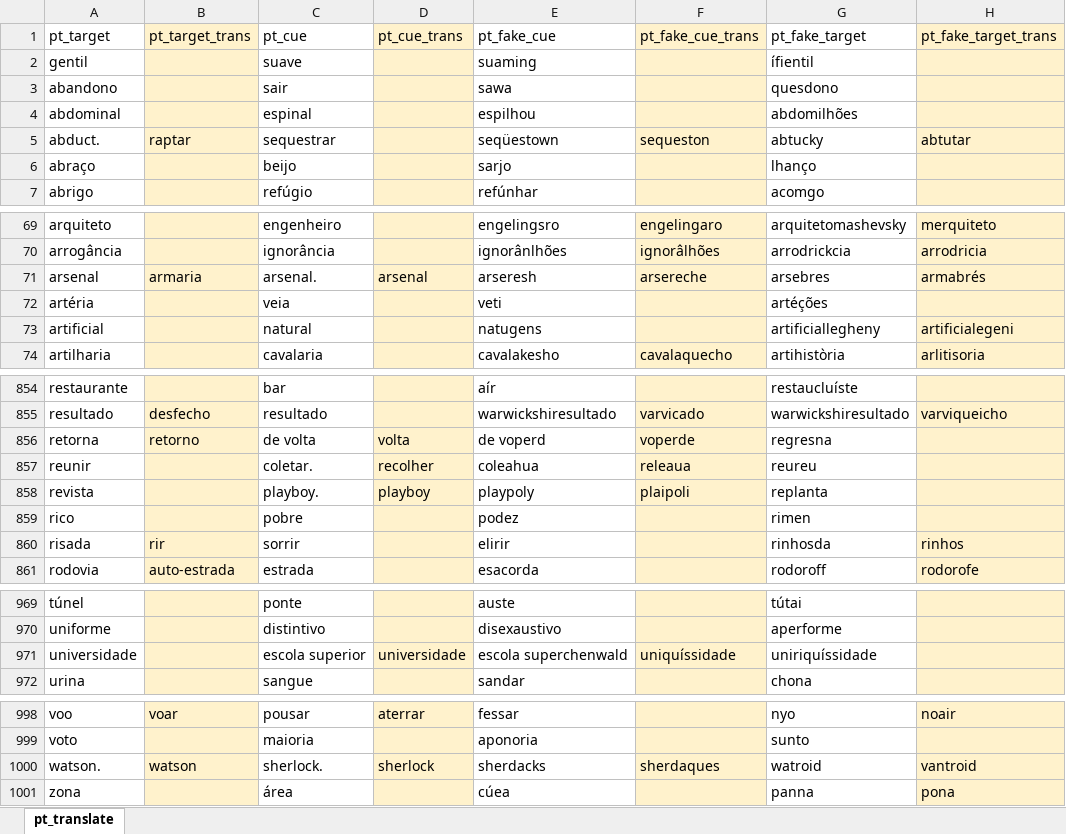
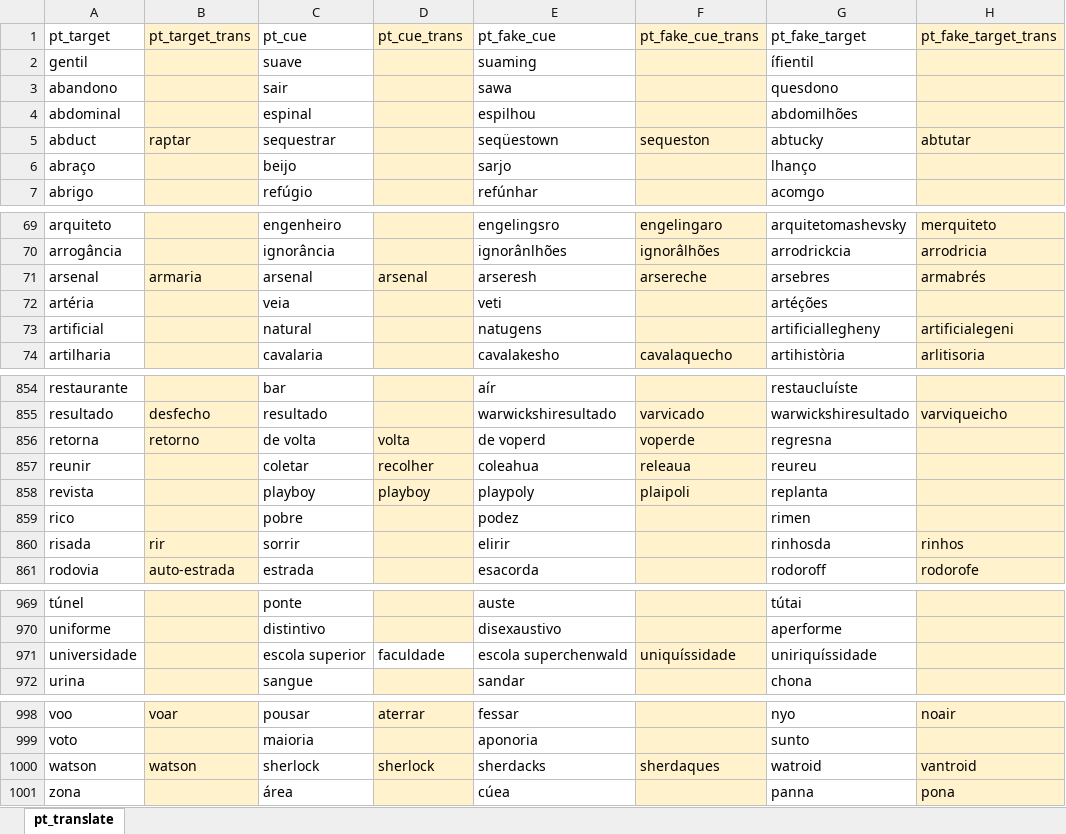
Before and after one commit to SemanticPriming/SPAML, an Excel workbook: 03_Materials/finalize_stimuli/pt/pt_translate_Revised.xlsx, sheet pt_translate, drawn as a sheet; only a part is shown, gaps mark what is left out; values as stored, in another font and other column widths than the file's, no borders; charts and pictures not drawn; the diff covers the shown part only; the diff names each change by its address in the sheet, - before the commit and + after, or states it on an @@ line.

```diff
--- a/03_Materials/finalize_stimuli/pt/pt_translate_Revised.xlsx (sheet pt_translate)
+++ b/03_Materials/finalize_stimuli/pt/pt_translate_Revised.xlsx (sheet pt_translate)
-A5 (pt_target): abduct.
+A5 (pt_target): abduct
-C71 (pt_cue): arsenal.
+C71 (pt_cue): arsenal
-C857 (pt_cue): coletar.
+C857 (pt_cue): coletar
-C858 (pt_cue): playboy.
+C858 (pt_cue): playboy
-D971 (pt_cue_trans): universidade
+D971 (pt_cue_trans): faculdade
-D971 fill: #FFF2CC
+D971 fill: none
-A1000 (pt_target): watson.
+A1000 (pt_target): watson
-C1000 (pt_cue): sherlock.
+C1000 (pt_cue): sherlock
```
Also changed, not shown: 29 edited cells elsewhere in this sheet, charts or pictures, 03_Materials/finalize_stimuli/de/de_translate_final.xlsx, 48 other files.
